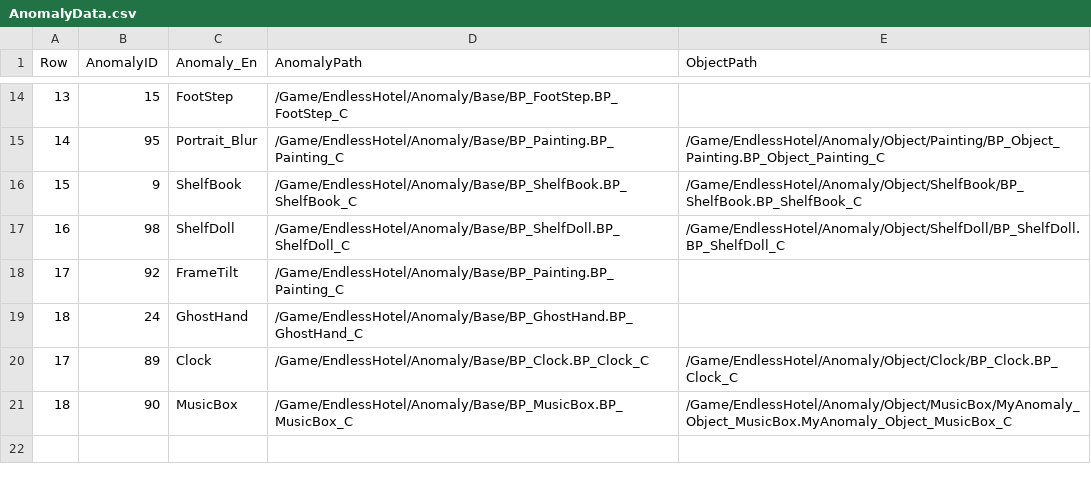
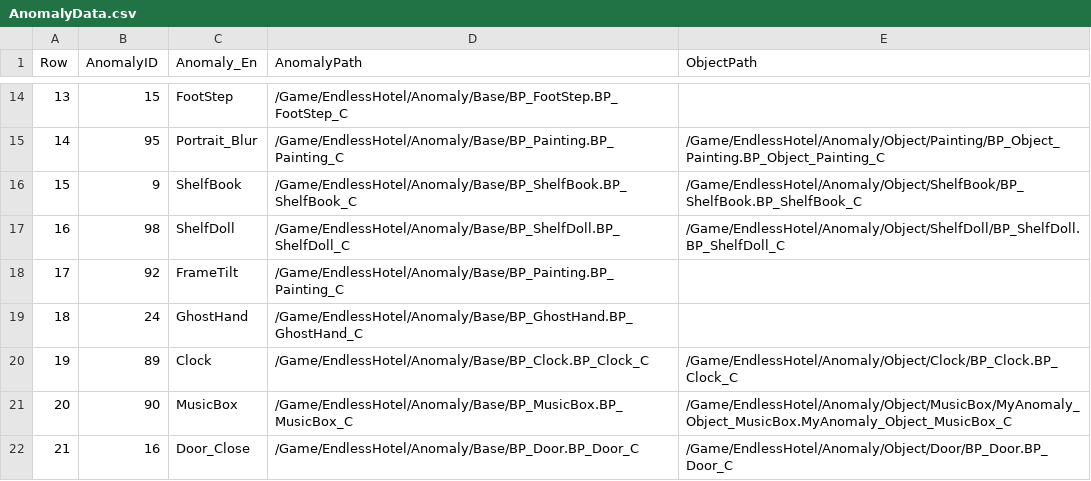
Before and after one commit to pknu-wap/Endless-Hotel, a CSV file: Source/Endless_Hotel/Data/Anomaly/AnomalyData.csv, drawn as a sheet; only a part is shown, gaps mark what is left out.

```diff
--- a/Source/Endless_Hotel/Data/Anomaly/AnomalyData.csv
+++ b/Source/Endless_Hotel/Data/Anomaly/AnomalyData.csv
@@ -19,3 +19,4 @@
 18,24,GhostHand,/Game/EndlessHotel/Anomaly/Base/BP_GhostHand.BP_GhostHand_C,
-17,89,Clock,/Game/EndlessHotel/Anomaly/Base/BP_Clock.BP_Clock_C,/Game/EndlessHotel/Anomaly/Object/Clock/BP_Clock.BP_Clock_C
-18,90,MusicBox,/Game/EndlessHotel/Anomaly/Base/BP_MusicBox.BP_MusicBox_C,/Game/EndlessHotel/Anomaly/Object/MusicBox/MyAnomaly_Object_MusicBox.MyAnomaly_Object_MusicBox_C
+19,89,Clock,/Game/EndlessHotel/Anomaly/Base/BP_Clock.BP_Clock_C,/Game/EndlessHotel/Anomaly/Object/Clock/BP_Clock.BP_Clock_C
+20,90,MusicBox,/Game/EndlessHotel/Anomaly/Base/BP_MusicBox.BP_MusicBox_C,/Game/EndlessHotel/Anomaly/Object/MusicBox/MyAnomaly_Object_MusicBox.MyAnomaly_Object_MusicBox_C
+21,16,Door_Close,/Game/EndlessHotel/Anomaly/Base/BP_Door.BP_Door_C,/Game/EndlessHotel/Anomaly/Object/Door/BP_Door.BP_Door_C
```
Also changed, not shown: 4 other files.
